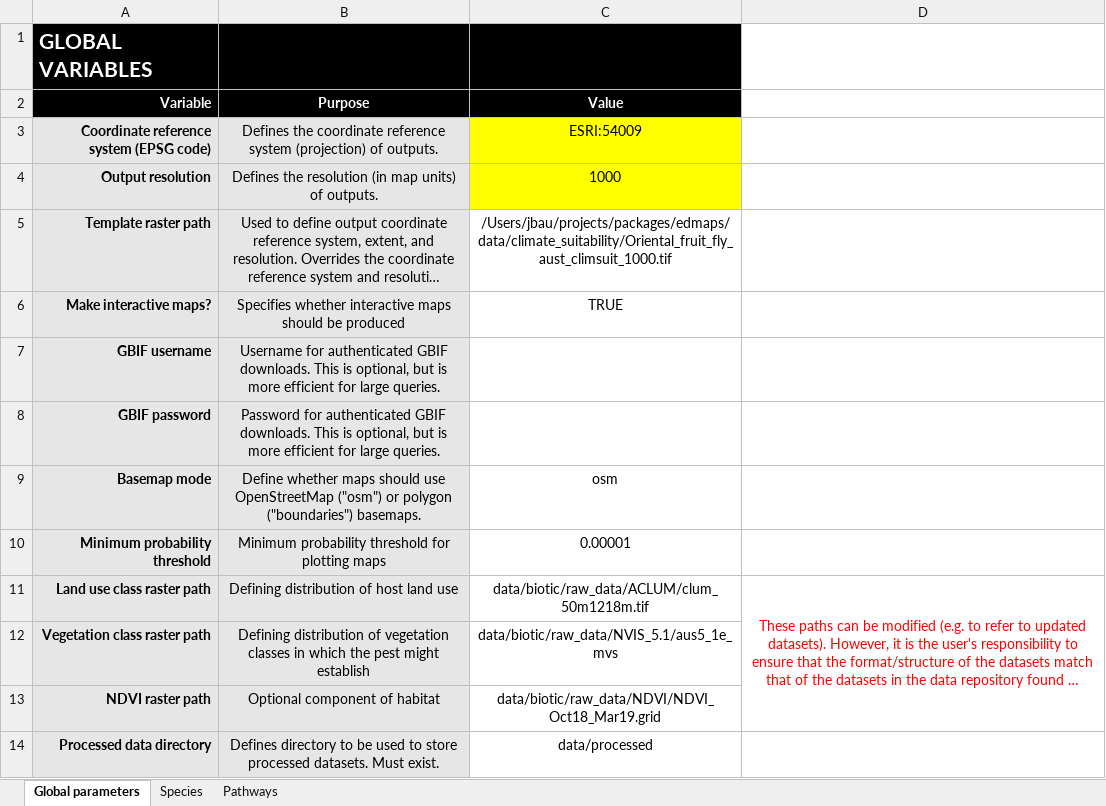
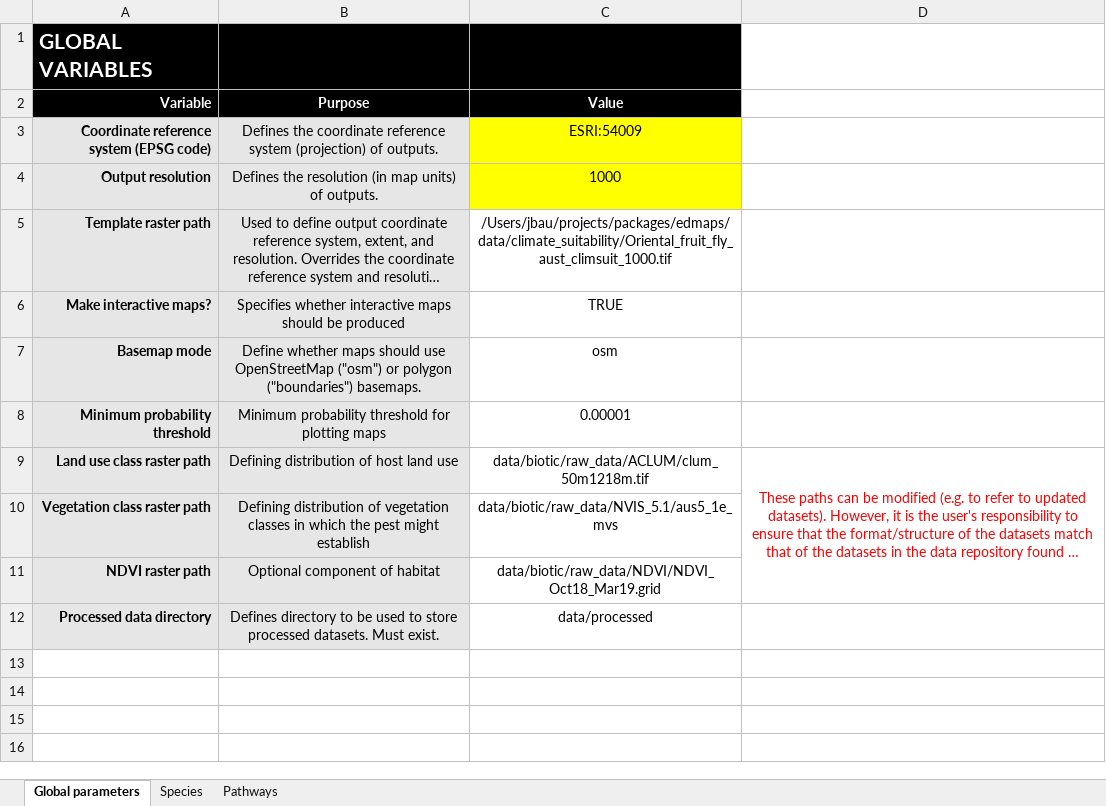
Before and after one commit to jscamac/edmaps, an Excel workbook: inst/extdata/parameters.xlsx, sheet Global parameters, drawn as a sheet; long unchanged cells end in …; values as stored, in another font and other column widths than the file's, no borders; conditional formats not drawn; the diff names each change by its address in the sheet, - before the commit and + after, or states it on an @@ line.

Commit message:
Use config package for gbif credentials

```diff
--- a/inst/extdata/parameters.xlsx (sheet Global parameters)
+++ b/inst/extdata/parameters.xlsx (sheet Global parameters)
-row 7: GBIF username | Username for authenticated GBIF downloads. This is optional, but is more efficient for large queries.
-row 8: GBIF password | Password for authenticated GBIF downloads. This is optional, but is more efficient for large queries.
```
Also changed, not shown: 2 other files.
